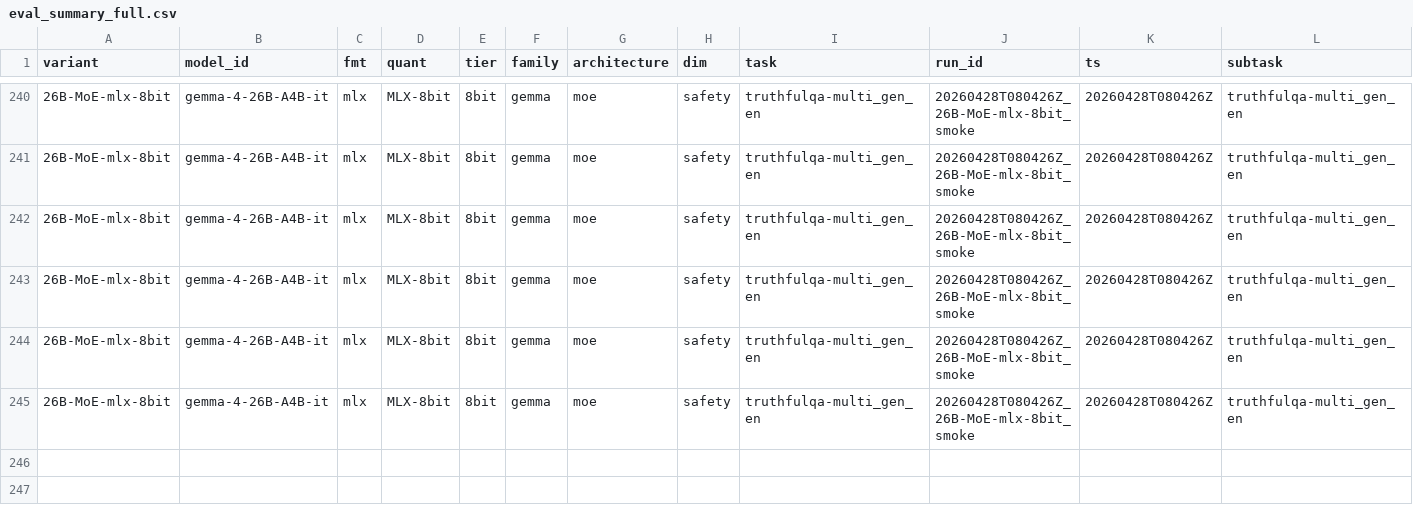
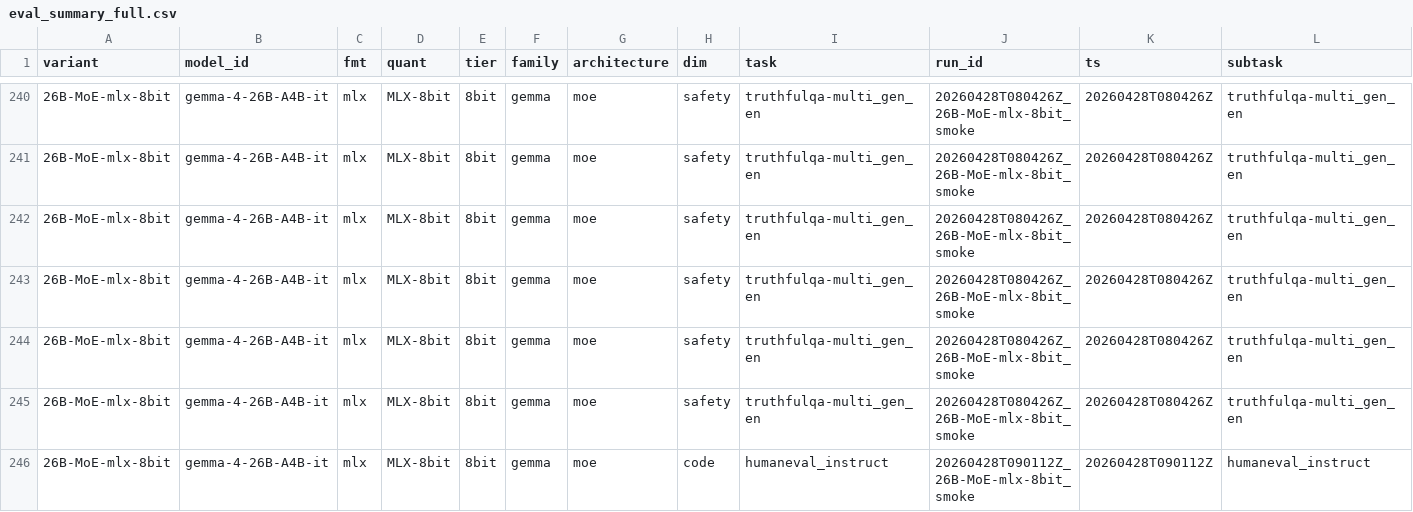
Before and after one commit to haxlys/llm-bench, a CSV file: results/eval_summary_full.csv, drawn as a sheet; only a part is shown, gaps mark what is left out; rows hold the shown columns only; the diff names each change by its address in the sheet, - before the commit and + after, or states it on an @@ line.

```diff
--- a/results/eval_summary_full.csv
+++ b/results/eval_summary_full.csv
+row 246: 26B-MoE-mlx-8bit | gemma-4-26B-A4B-it | mlx | MLX-8bit | 8bit | gemma | moe | code | humaneval_instruct | 20260428T090112Z_26B-MoE-mlx-8bit_smoke | 20260428T090112Z | humaneval_instruct
```
Also changed, not shown: results/eval_summary_primary.csv, 14 other files.
